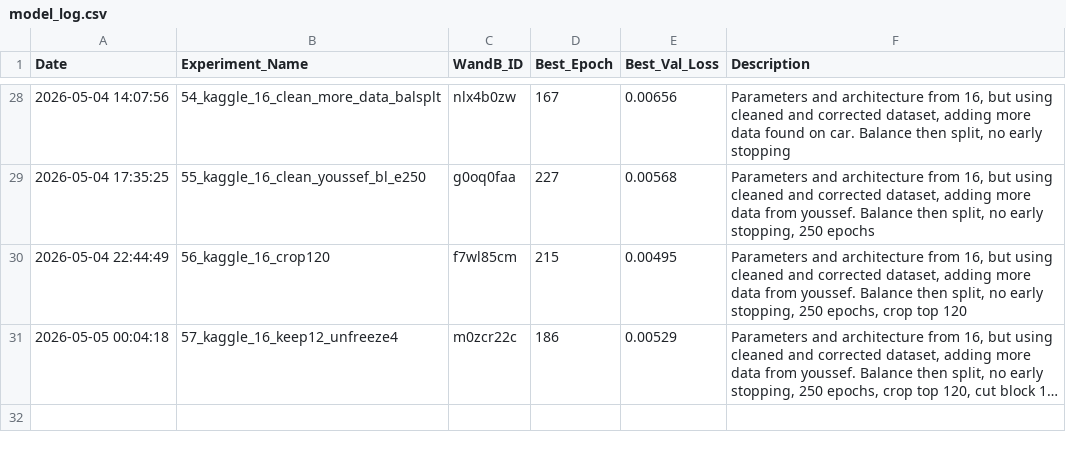
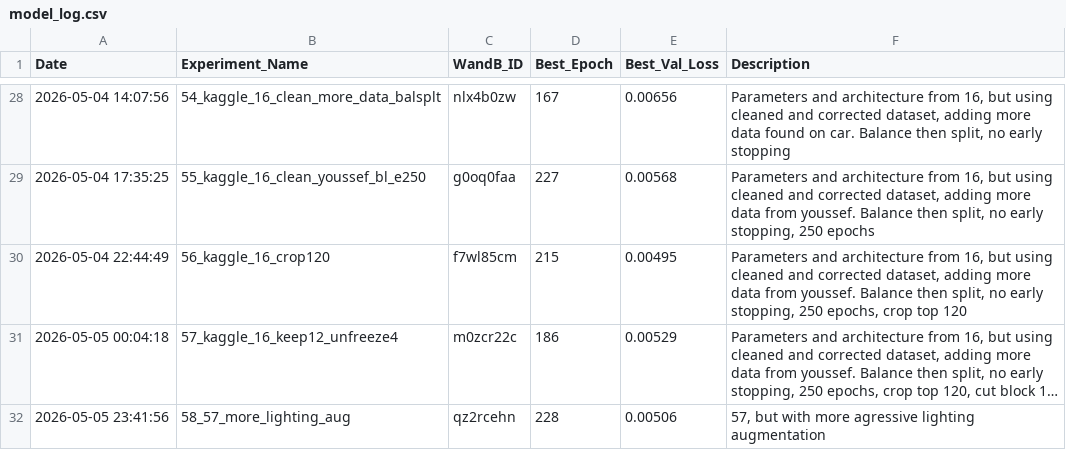
Before and after one commit to lldvdll/PiCar, a CSV file: experiments/model_log.csv, drawn as a sheet; only a part is shown, gaps mark what is left out; long unchanged cells end in …; the diff names each change by its address in the sheet, - before the commit and + after, or states it on an @@ line.

```diff
--- a/experiments/model_log.csv
+++ b/experiments/model_log.csv
+row 32: 2026-05-05 23:41:56 | 58_57_more_lighting_aug | qz2rcehn | 228 | 0.00506 | 57, but with more agressive lighting augmentation
```
Also changed, not shown: 2 other files.
